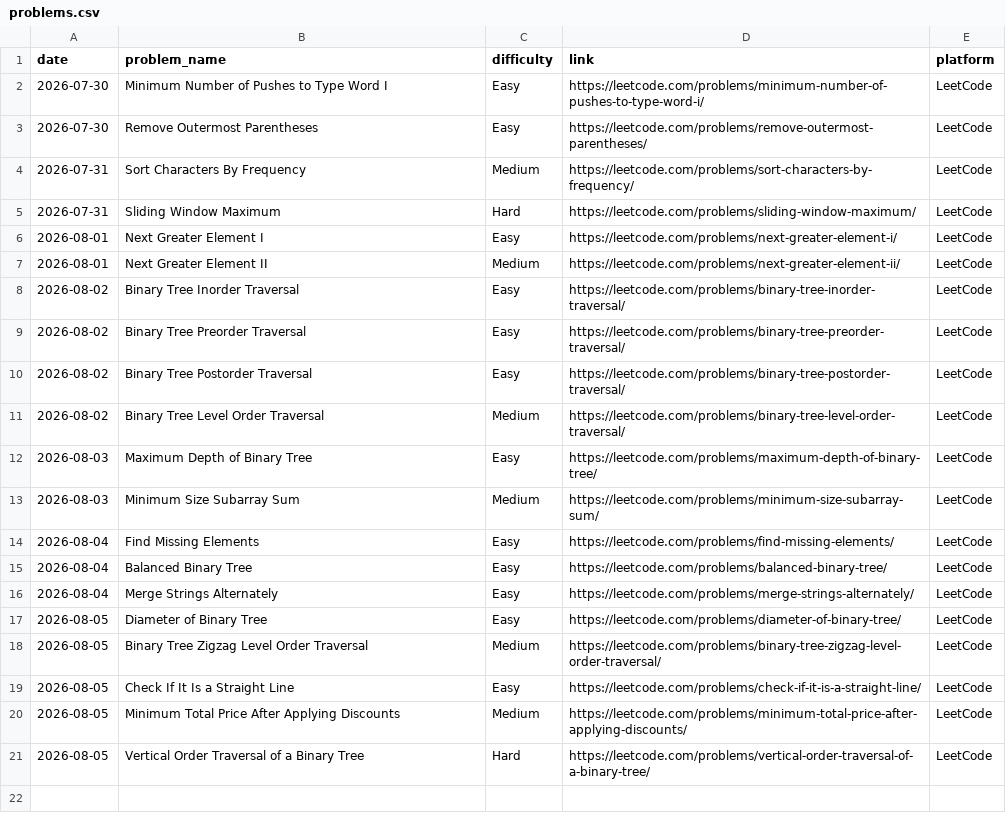
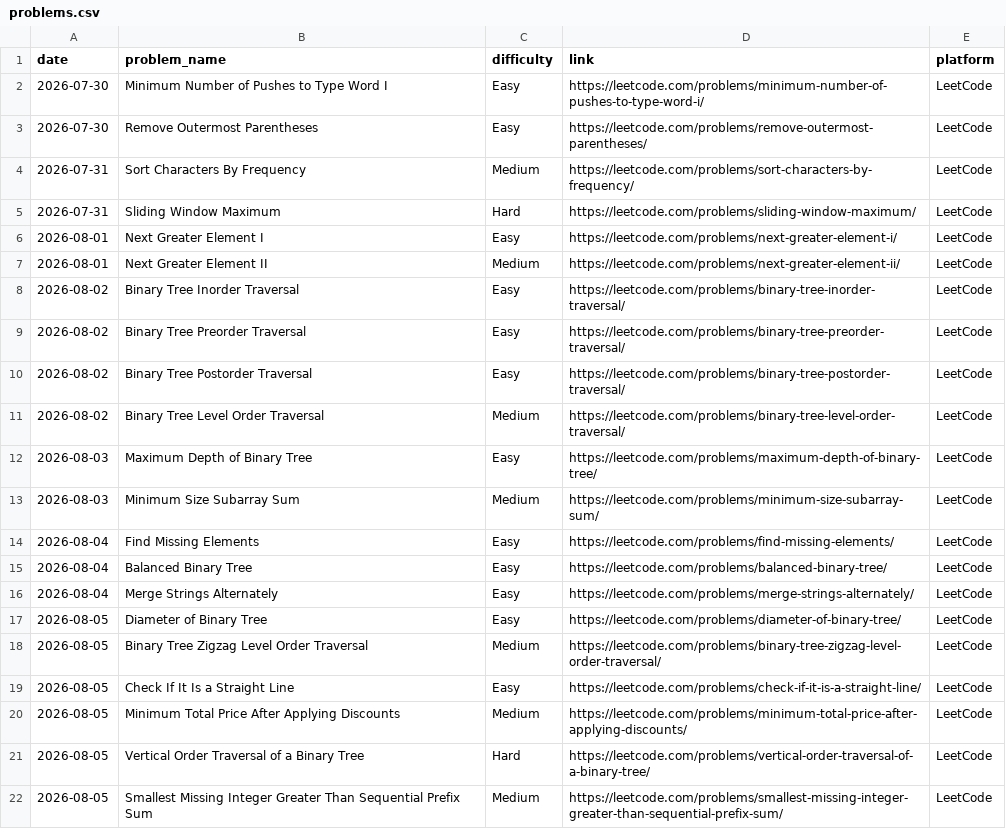
Before and after one commit to vikramnegi21/Dsa-practice-, a CSV file: problems.csv, drawn as a sheet; the diff names each change by its address in the sheet, - before the commit and + after, or states it on an @@ line.

Commit message:
Update problems.csv

```diff
--- a/problems.csv
+++ b/problems.csv
+row 22: 2026-08-05 | Smallest Missing Integer Greater Than Sequential Prefix Sum | Medium | https://leetcode.com/problems/smallest-missing-integer-greater-than-sequential-prefix-sum/ | LeetCode
```
